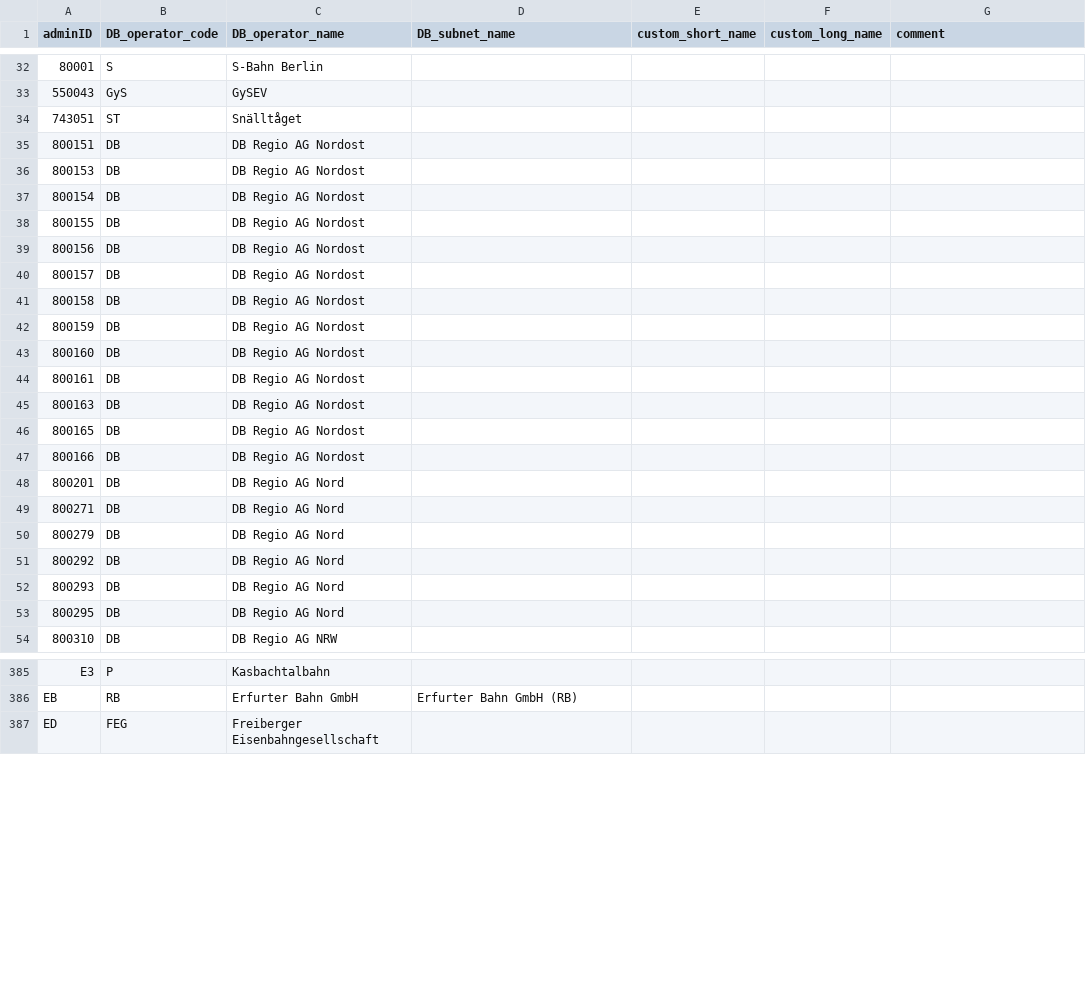
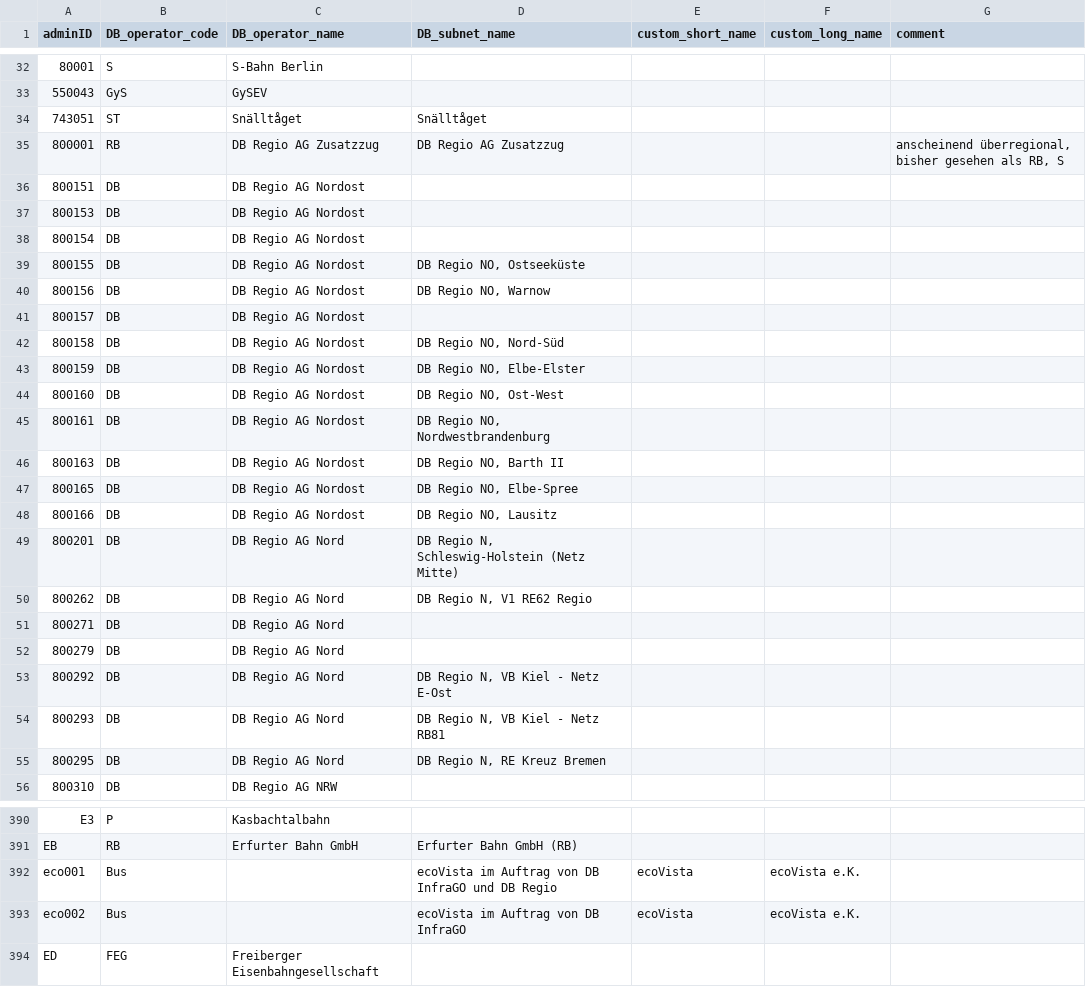
Before and after one commit to Thulmi/DB-adminID-mapping, a CSV file: DB_adminID_mapping.csv, drawn as a sheet; only a part is shown, gaps mark what is left out; the diff covers the shown part only.

Commit message:
Added some more operator names

```diff
--- a/DB_adminID_mapping.csv
+++ b/DB_adminID_mapping.csv
@@ -33,3 +33,4 @@ adminID;DB_operator_code;DB_operator_name;DB_subnet_name;custom_short_name;custo
 550043;GyS;GySEV;;;;
-743051;ST;Snälltåget;;;;
+743051;ST;Snälltåget;Snälltåget;;;
+800001;RB;DB Regio AG Zusatzzug;DB Regio AG Zusatzzug;;;anscheinend überregional, bisher gesehen als RB, S
 800151;DB;DB Regio AG Nordost;;;;
@@ -37,18 +38,19 @@ adminID;DB_operator_code;DB_operator_name;DB_subnet_name;custom_short_name;custo
 800154;DB;DB Regio AG Nordost;;;;
-800155;DB;DB Regio AG Nordost;;;;
-800156;DB;DB Regio AG Nordost;;;;
+800155;DB;DB Regio AG Nordost;DB Regio NO, Ostseeküste;;;
+800156;DB;DB Regio AG Nordost;DB Regio NO, Warnow;;;
 800157;DB;DB Regio AG Nordost;;;;
-800158;DB;DB Regio AG Nordost;;;;
-800159;DB;DB Regio AG Nordost;;;;
-800160;DB;DB Regio AG Nordost;;;;
-800161;DB;DB Regio AG Nordost;;;;
-800163;DB;DB Regio AG Nordost;;;;
-800165;DB;DB Regio AG Nordost;;;;
-800166;DB;DB Regio AG Nordost;;;;
-800201;DB;DB Regio AG Nord;;;;
+800158;DB;DB Regio AG Nordost;DB Regio NO, Nord-Süd;;;
+800159;DB;DB Regio AG Nordost;DB Regio NO, Elbe-Elster;;;
+800160;DB;DB Regio AG Nordost;DB Regio NO, Ost-West;;;
+800161;DB;DB Regio AG Nordost;DB Regio NO, Nordwestbrandenburg;;;
+800163;DB;DB Regio AG Nordost;DB Regio NO, Barth II;;;
+800165;DB;DB Regio AG Nordost;DB Regio NO, Elbe-Spree;;;
+800166;DB;DB Regio AG Nordost;DB Regio NO, Lausitz;;;
+800201;DB;DB Regio AG Nord;DB Regio N, Schleswig-Holstein (Netz Mitte);;;
+800262;DB;DB Regio AG Nord;DB Regio N, V1 RE62 Regio;;;
 800271;DB;DB Regio AG Nord;;;;
 800279;DB;DB Regio AG Nord;;;;
-800292;DB;DB Regio AG Nord;;;;
-800293;DB;DB Regio AG Nord;;;;
-800295;DB;DB Regio AG Nord;;;;
+800292;DB;DB Regio AG Nord;DB Regio N, VB Kiel - Netz E-Ost;;;
+800293;DB;DB Regio AG Nord;DB Regio N, VB Kiel - Netz RB81;;;
+800295;DB;DB Regio AG Nord;DB Regio N, RE Kreuz Bremen;;;
 800310;DB;DB Regio AG NRW;;;;
@@ -386,2 +391,4 @@ E3;P;Kasbachtalbahn;;;;
 EB;RB;Erfurter Bahn GmbH;Erfurter Bahn GmbH (RB);;;
+eco001;Bus;;ecoVista im Auftrag von DB InfraGO und DB Regio;ecoVista;ecoVista e.K.;
+eco002;Bus;;ecoVista im Auftrag von DB InfraGO;ecoVista;ecoVista e.K.;
 ED;FEG;Freiberger Eisenbahngesellschaft;;;;
```
Also changed, not shown: 5 added rows and 65 edited cells elsewhere in this file.
